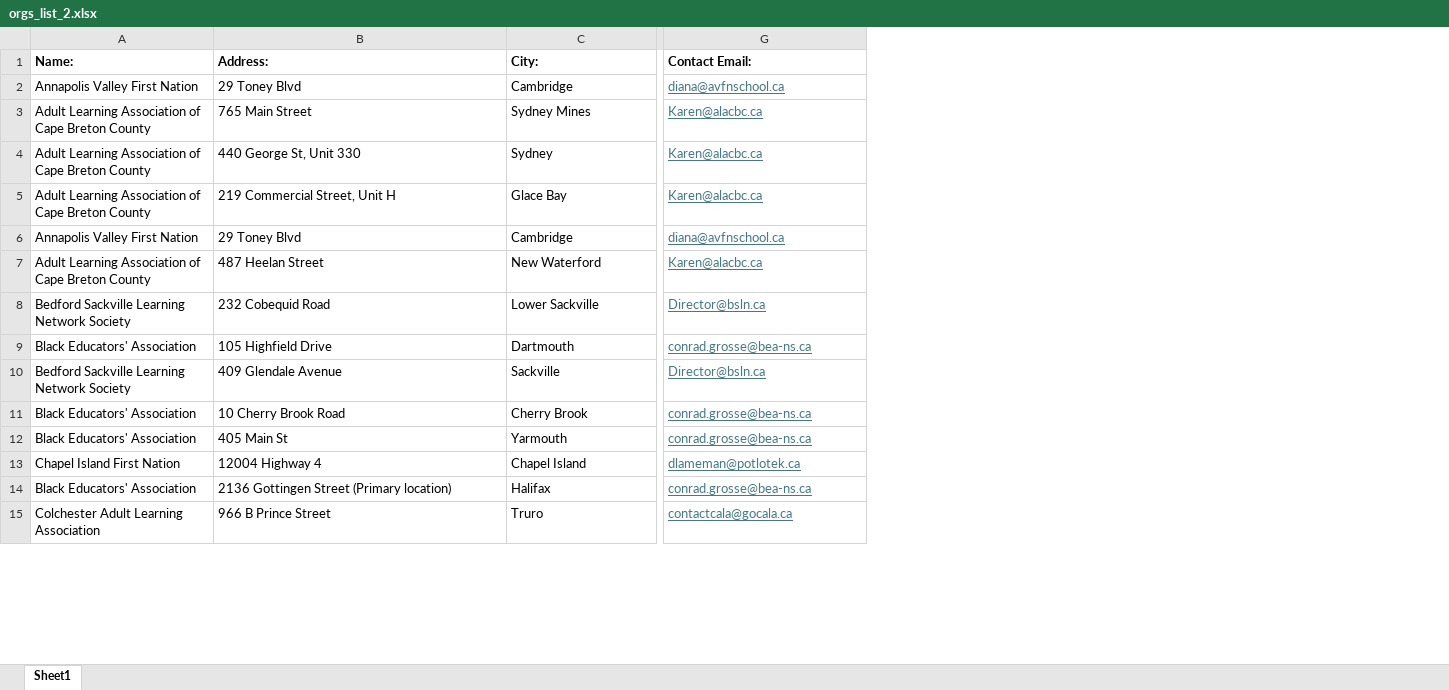
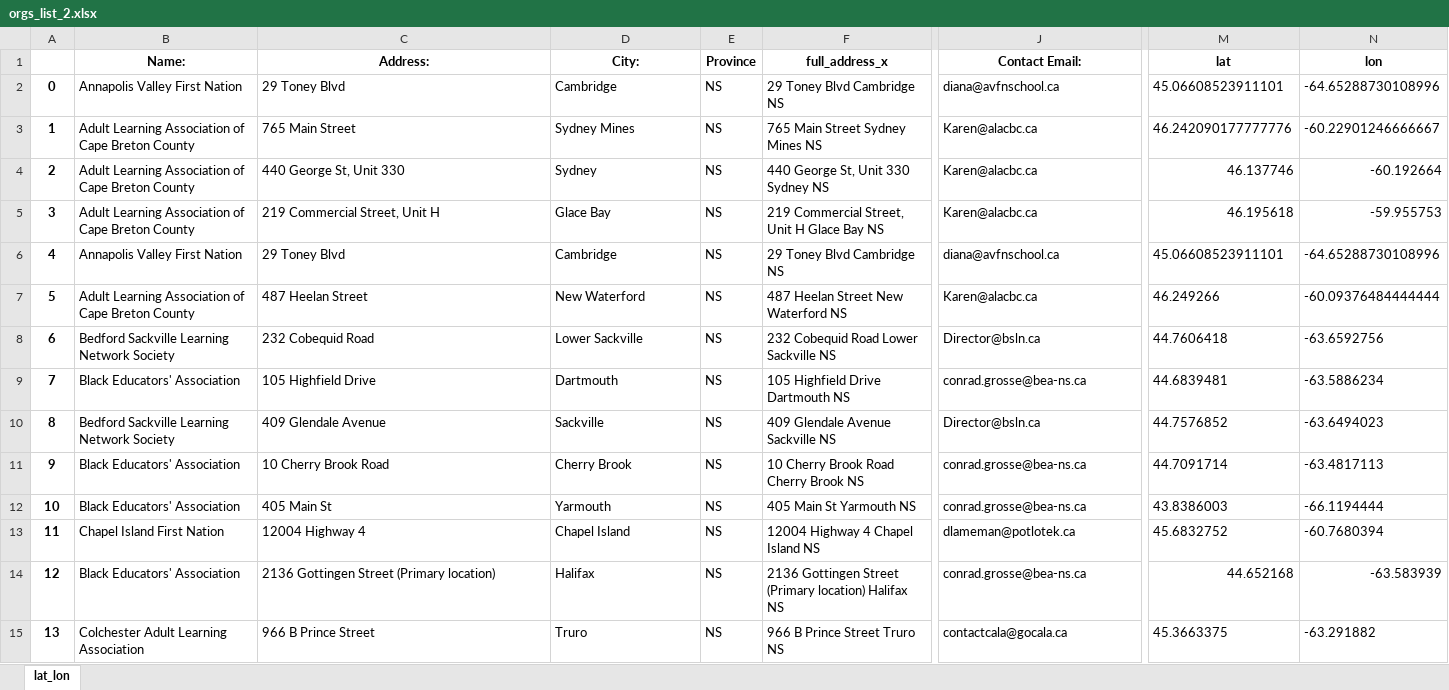
Before and after one commit to poppy-nicolette/ShinyShiny, an Excel workbook: dashboard-LNS/www/orgs_list_2.xlsx, sheet lat_lon, drawn as a sheet; only a part is shown, gaps mark what is left out; values as stored, in another font and other column widths than the file's, no borders; addresses are those after the commit; the diff covers the shown part only; the diff names each change by its address in the sheet, - before the commit and + after, or states it on an @@ line.

```diff
--- a/dashboard-LNS/www/orgs_list_2.xlsx (sheet lat_lon)
+++ b/dashboard-LNS/www/orgs_list_2.xlsx (sheet lat_lon)
-sheet tab: Sheet1
+sheet tab: lat_lon
+column A, rows 2-15: 0 | 1 | 2 | 3 | 4 | 5 | 6 | 7 | 8 | 9 | 10 | 11 | 12 | 13
+column E (Province), rows 2-15: all NS
+column F (full_address_x), rows 2-15: 29 Toney Blvd Cambridge NS | 765 Main Street Sydney Mines NS | 440 George St, Unit 330 Sydney NS | 219 Commercial Street, Unit H Glace Bay NS | 29 Toney Blvd Cambridge NS | 487 Heelan Street New Waterford NS | 232 Cobequid Road Lower Sackville NS | 105 Highfield Drive Dartmouth NS | 409 Glendale Avenue Sackville NS | 10 Cherry Brook Road Cherry Brook NS | 405 Main St Yarmouth NS | 12004 Highway 4 Chapel Island NS | 2136 Gottingen Street (Primary location) Halifax NS | 966 B Prince Street Truro NS
+column M (lat), rows 2-15: 45.06608523911101 | 46.242090177777776 | 46.137746 | 46.195618 | 45.06608523911101 | 46.249266 | 44.7606418 | 44.6839481 | 44.7576852 | 44.7091714 | 43.8386003 | 45.6832752 | 44.652168 | 45.3663375
+column N (lon), rows 2-15: -64.65288730108996 | -60.22901246666667 | -60.192664 | -59.955753 | -64.65288730108996 | -60.09376484444444 | -63.6592756 | -63.5886234 | -63.6494023 | -63.4817113 | -66.1194444 | -60.7680394 | -63.583939 | -63.291882
-B1:D1 alignment: left
+B1:D1 alignment: center
-J1 alignment: left
+J1 alignment: center
@@ J2:J15 underline: on → off, text colour: #467886 → black @@
```
Also changed, not shown: 103 added rows and cell formats elsewhere in this sheet, 6 other files.
